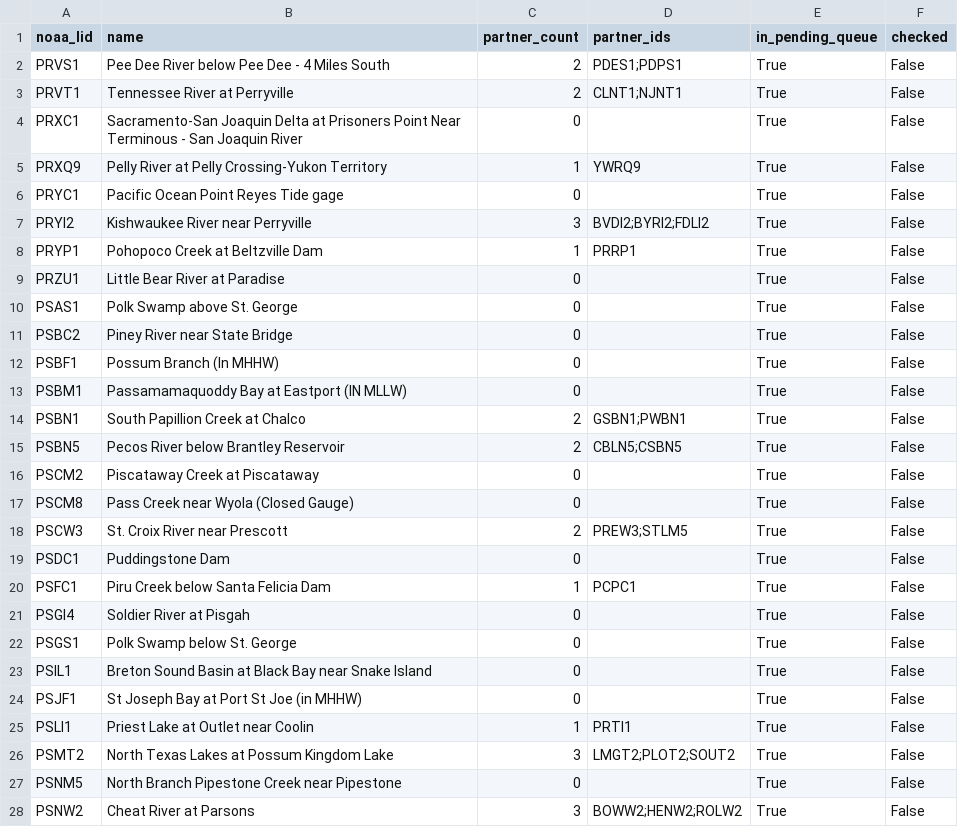
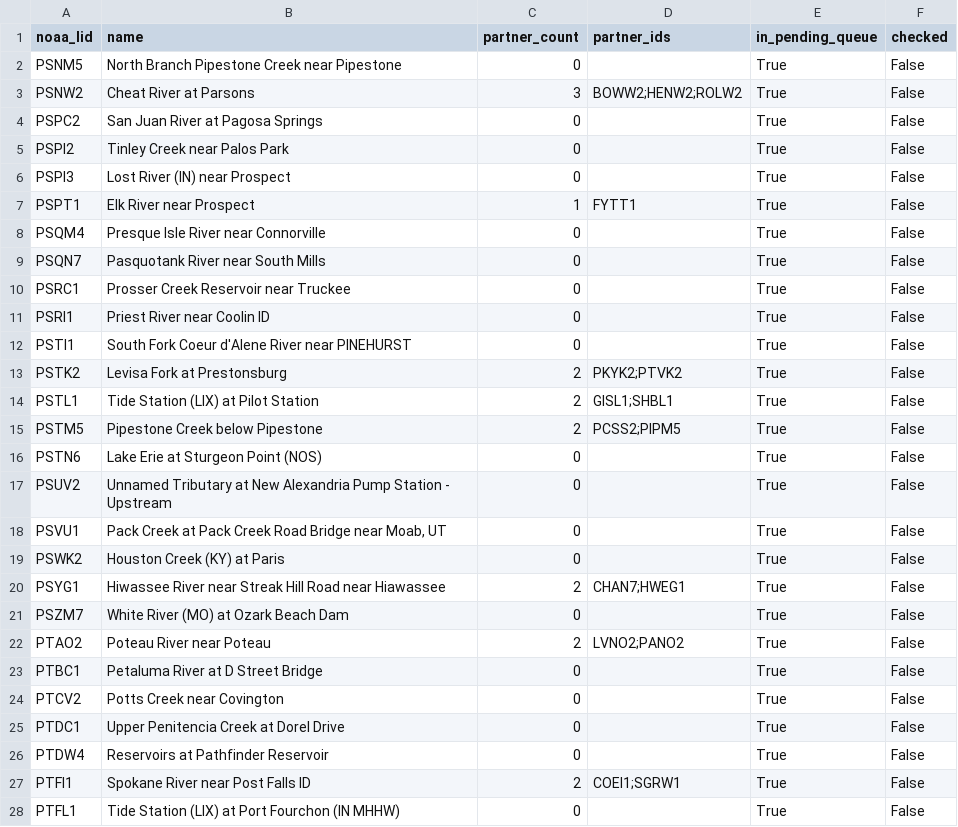
Before and after one commit to pbangiola/paddlersmap, a CSV file: data/network_audit/unchecked_endpoints.csv, drawn as a sheet; only a part is shown; the shorter side is filled out with more unchanged rows; the diff names each change by its address in the sheet, - before the commit and + after, or states it on an @@ line.

```diff
--- a/data/network_audit/unchecked_endpoints.csv
+++ b/data/network_audit/unchecked_endpoints.csv
-row 2: PRVS1 | Pee Dee River below Pee Dee - 4 Miles South | 2 | PDES1;PDPS1 | True | False
-row 3: PRVT1 | Tennessee River at Perryville | 2 | CLNT1;NJNT1 | True | False
-row 4: PRXC1 | Sacramento-San Joaquin Delta at Prisoners Point Near Terminous - San Joaquin River | 0 |  | True | False
-row 5: PRXQ9 | Pelly River at Pelly Crossing-Yukon Territory | 1 | YWRQ9 | True | False
-row 6: PRYC1 | Pacific Ocean Point Reyes Tide gage | 0 |  | True | False
-row 7: PRYI2 | Kishwaukee River near Perryville | 3 | BVDI2;BYRI2;FDLI2 | True | False
-row 8: PRYP1 | Pohopoco Creek at Beltzville Dam | 1 | PRRP1 | True | False
-row 9: PRZU1 | Little Bear River at Paradise | 0 |  | True | False
-row 10: PSAS1 | Polk Swamp above St. George | 0 |  | True | False
-row 11: PSBC2 | Piney River near State Bridge | 0 |  | True | False
-row 12: PSBF1 | Possum Branch (In MHHW) | 0 |  | True | False
-row 13: PSBM1 | Passamamaquoddy Bay at Eastport (IN MLLW) | 0 |  | True | False
-row 14: PSBN1 | South Papillion Creek at Chalco | 2 | GSBN1;PWBN1 | True | False
-row 15: PSBN5 | Pecos River below Brantley Reservoir | 2 | CBLN5;CSBN5 | True | False
-row 16: PSCM2 | Piscataway Creek at Piscataway | 0 |  | True | False
-row 17: PSCM8 | Pass Creek near Wyola (Closed Gauge) | 0 |  | True | False
-row 18: PSCW3 | St. Croix River near Prescott | 2 | PREW3;STLM5 | True | False
-row 19: PSDC1 | Puddingstone Dam | 0 |  | True | False
-row 20: PSFC1 | Piru Creek below Santa Felicia Dam | 1 | PCPC1 | True | False
-row 21: PSGI4 | Soldier River at Pisgah | 0 |  | True | False
-row 22: PSGS1 | Polk Swamp below St. George | 0 |  | True | False
-row 23: PSIL1 | Breton Sound Basin at Black Bay near Snake Island | 0 |  | True | False
-row 24: PSJF1 | St Joseph Bay at Port St Joe (in MHHW) | 0 |  | True | False
-row 25: PSLI1 | Priest Lake at Outlet near Coolin | 1 | PRTI1 | True | False
-row 26: PSMT2 | North Texas Lakes at Possum Kingdom Lake | 3 | LMGT2;PLOT2;SOUT2 | True | False
```
Also changed, not shown: data/network_audit/single_partner_endpoints.csv, 3 other files.
